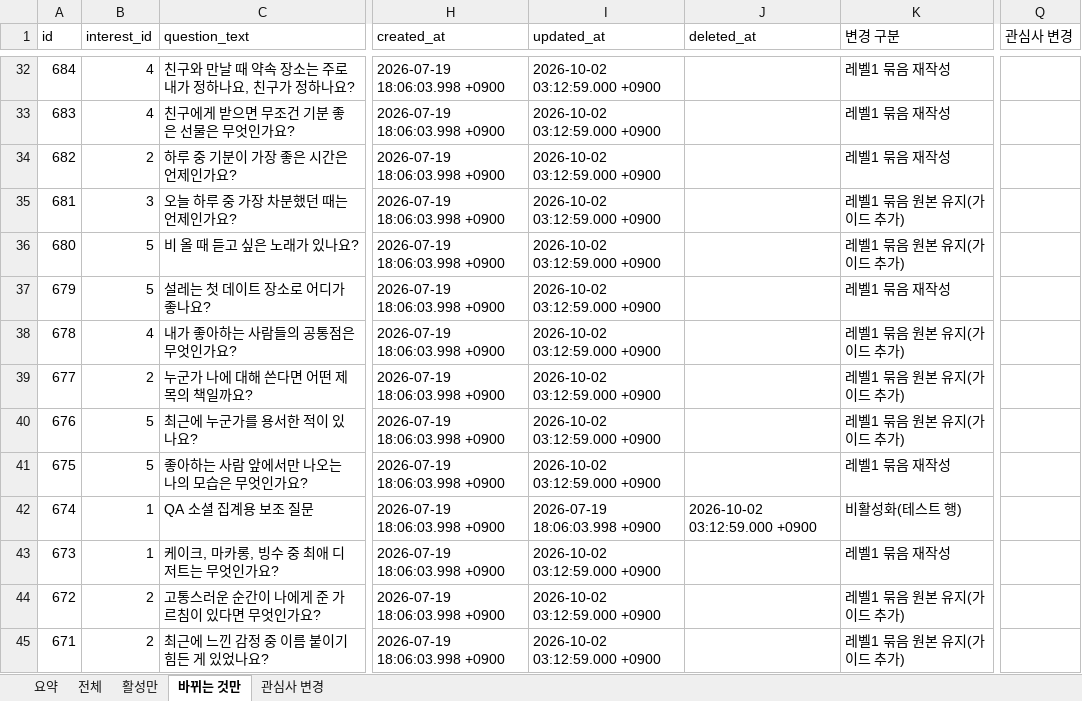
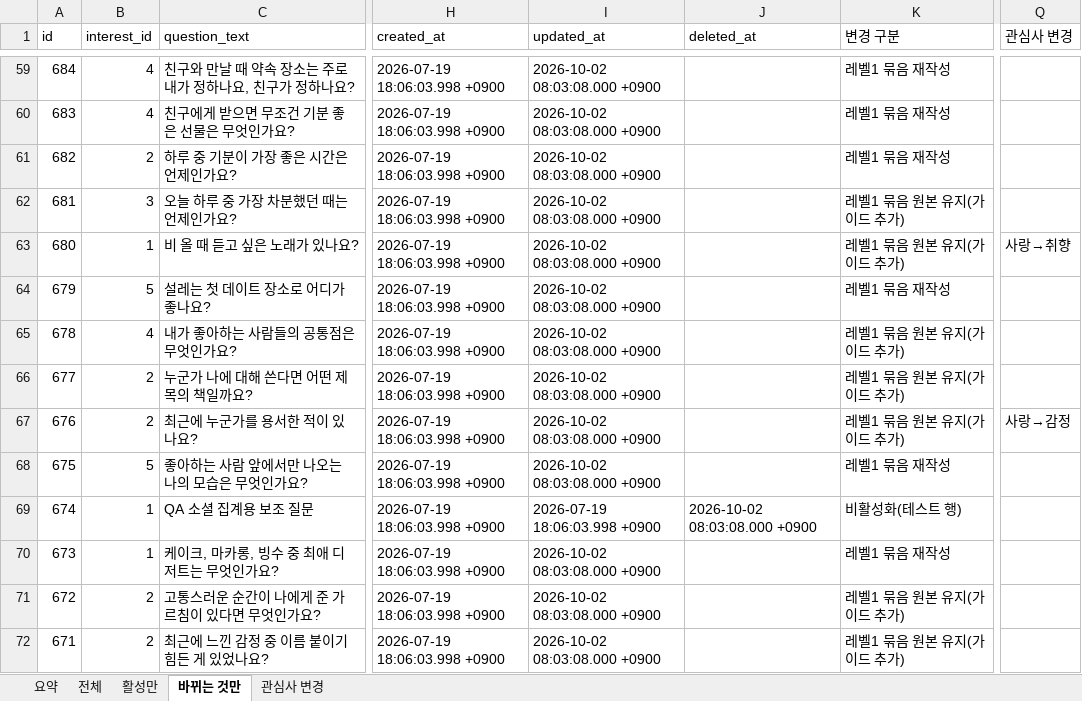
Before and after one commit to ahnhyun3921-alt/questions, an Excel workbook: output/daily_questions_revised.xlsx, sheet 바뀌는 것만, drawn as a sheet; only a part is shown, gaps mark what is left out; values as stored, in another font and other column widths than the file's, no cell formats; addresses are those after the commit; the diff covers the shown part only; the diff names each change by its address in the sheet, - before the commit and + after, or states it on an @@ line.

```diff
--- a/output/daily_questions_revised.xlsx (sheet 바뀌는 것만)
+++ b/output/daily_questions_revised.xlsx (sheet 바뀌는 것만)
-I59:I68 (updated_at): 2026-10-02 03:12:59.000 +0900
+I59:I68 (updated_at): 2026-10-02 08:03:08.000 +0900
-B63 (interest_id): 5
+B63 (interest_id): 1
-Q63 (관심사 변경): (empty)
+Q63 (관심사 변경): 사랑→취향
-B67 (interest_id): 5
+B67 (interest_id): 2
-Q67 (관심사 변경): (empty)
+Q67 (관심사 변경): 사랑→감정
-J69 (deleted_at): 2026-10-02 03:12:59.000 +0900
+J69 (deleted_at): 2026-10-02 08:03:08.000 +0900
-I70:I72 (updated_at): 2026-10-02 03:12:59.000 +0900
+I70:I72 (updated_at): 2026-10-02 08:03:08.000 +0900
```
Also changed, not shown: 53 added rows, 3 removed rows and 976 edited cells elsewhere in this sheet, sheet 전체, sheet 활성만, sheet 관심사 변경, sheet 요약, cell formats, 9 other files.
